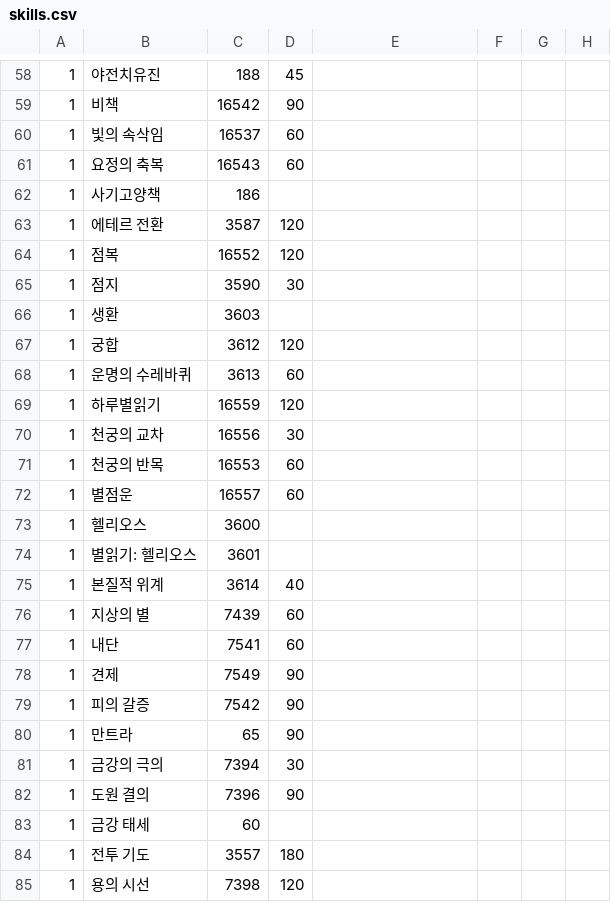
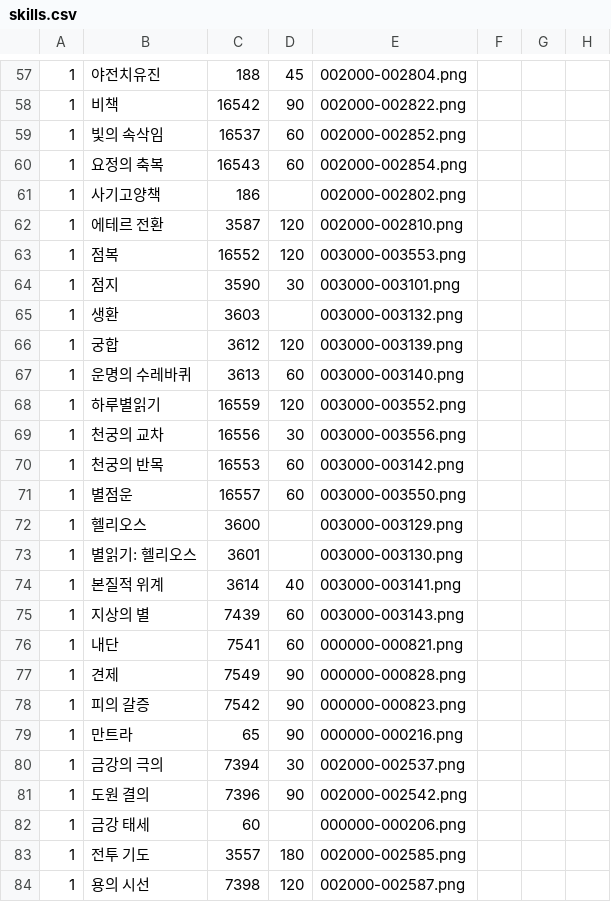
Before and after one commit to RyuaNerin/fflogs_check, a CSV file: ffxiv/skills.csv, drawn as a sheet; only a part is shown, gaps mark what is left out; addresses are those after the commit; the diff covers the shown part only; the diff names each change by its address in the sheet, - before the commit and + after, or states it on an @@ line.

```diff
--- a/ffxiv/skills.csv
+++ b/ffxiv/skills.csv
-E57: (empty)
+E57: 002000-002804.png
-E58: (empty)
+E58: 002000-002822.png
-E59: (empty)
+E59: 002000-002852.png
-E60: (empty)
+E60: 002000-002854.png
-E61: (empty)
+E61: 002000-002802.png
-E62: (empty)
+E62: 002000-002810.png
-E63: (empty)
+E63: 003000-003553.png
-E64: (empty)
+E64: 003000-003101.png
-E65: (empty)
+E65: 003000-003132.png
-E66: (empty)
+E66: 003000-003139.png
-E67: (empty)
+E67: 003000-003140.png
-E68: (empty)
+E68: 003000-003552.png
-E69: (empty)
+E69: 003000-003556.png
-E70: (empty)
+E70: 003000-003142.png
-E71: (empty)
+E71: 003000-003550.png
-E72: (empty)
+E72: 003000-003129.png
-E73: (empty)
+E73: 003000-003130.png
-E74: (empty)
+E74: 003000-003141.png
-E75: (empty)
+E75: 003000-003143.png
-E76: (empty)
+E76: 000000-000821.png
-E77: (empty)
+E77: 000000-000828.png
-E78: (empty)
+E78: 000000-000823.png
-E79: (empty)
+E79: 000000-000216.png
-E80: (empty)
+E80: 002000-002537.png
-E81: (empty)
+E81: 002000-002542.png
-E82: (empty)
+E82: 000000-000206.png
-E83: (empty)
+E83: 002000-002585.png
-E84: (empty)
+E84: 002000-002587.png
```
Also changed, not shown: 1 removed row and 86 edited cells elsewhere in this file, 5 other files.
